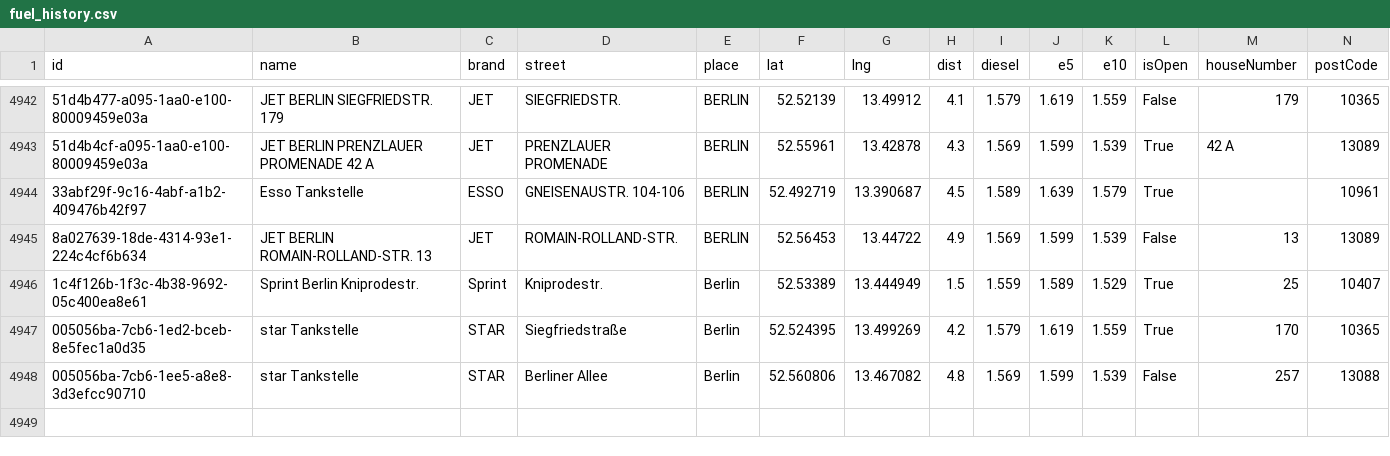
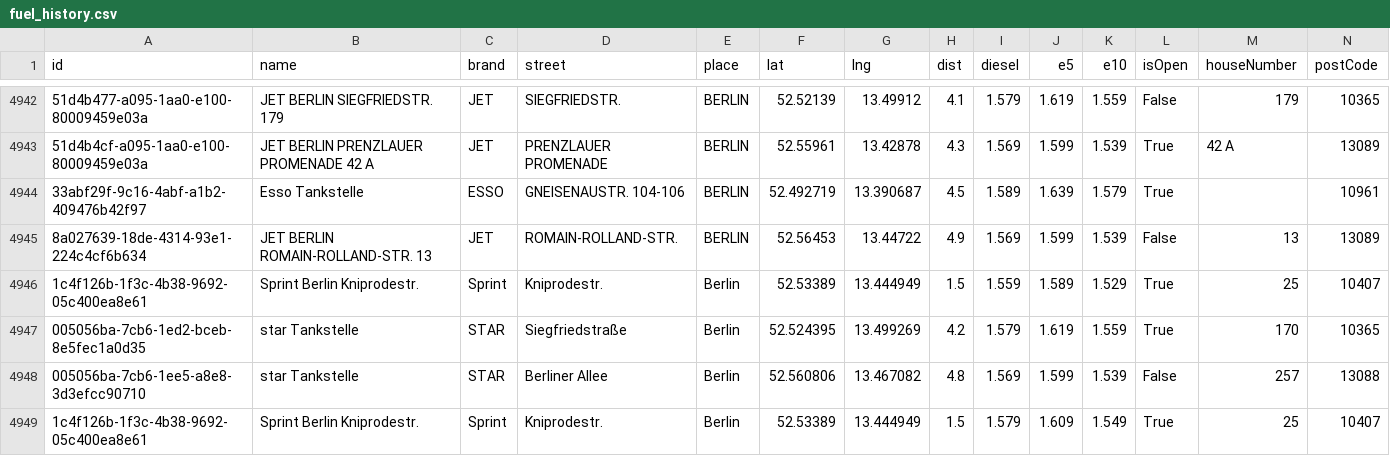
Before and after one commit to vineethmadambi/fuel-tracker, a CSV file: fuel_history.csv, drawn as a sheet; only a part is shown, gaps mark what is left out; rows hold the shown columns only; the diff names each change by its address in the sheet, - before the commit and + after, or states it on an @@ line.

```diff
--- a/fuel_history.csv
+++ b/fuel_history.csv
+row 4949: 1c4f126b-1f3c-4b38-9692-05c400ea8e61 | Sprint Berlin Kniprodestr. | Sprint | Kniprodestr. | Berlin | 52.53389 | 13.444949 | 1.5 | 1.579 | 1.609 | 1.549 | True | 25 | 10407
```
